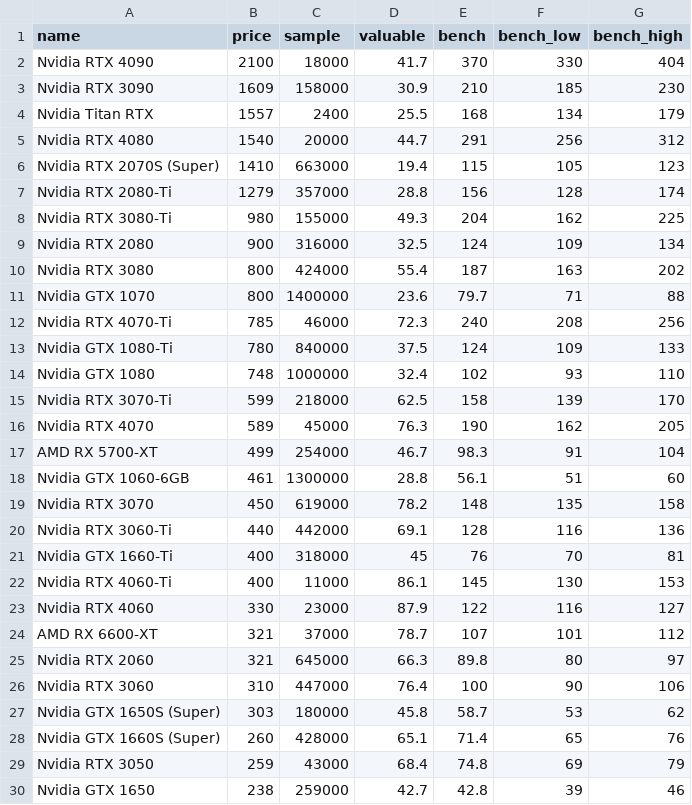
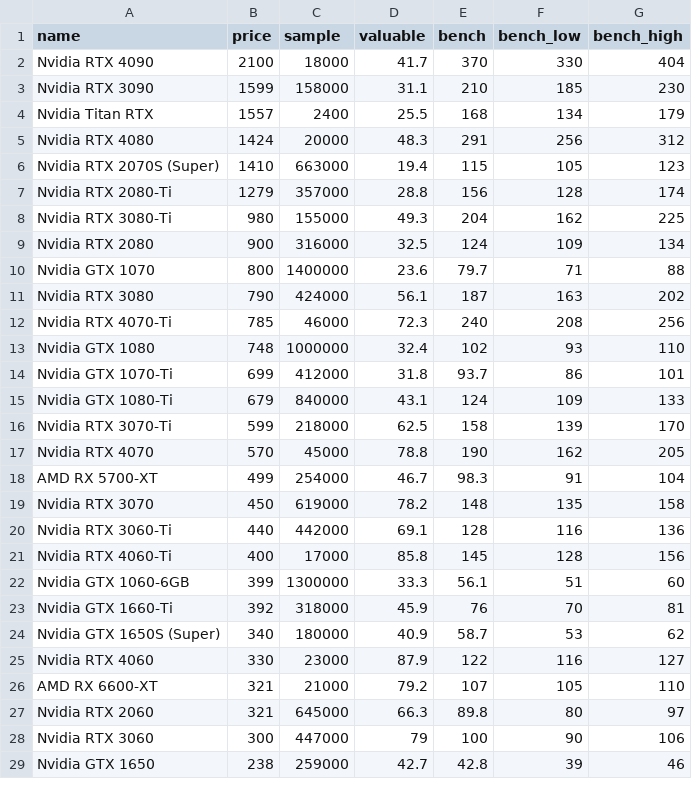
Before and after one commit to ShaokangJiang/CSE-203B-crapping, a CSV file: data/gpu.csv, drawn as a sheet; only a part is shown; the diff covers the shown part only.

```diff
--- a/data/gpu.csv
+++ b/data/gpu.csv
@@ -2,5 +2,5 @@ name,price,sample,valuable,bench,bench_low,bench_high
 Nvidia RTX 4090,2100,18000,41.7,370,330,404
-Nvidia RTX 3090,1609,158000,30.9,210,185,230
+Nvidia RTX 3090,1599,158000,31.1,210,185,230
 Nvidia Titan RTX,1557,2400,25.5,168,134,179
-Nvidia RTX 4080,1540,20000,44.7,291,256,312
+Nvidia RTX 4080,1424,20000,48.3,291,256,312
 Nvidia RTX 2070S (Super),1410,663000,19.4,115,105,123
@@ -9,22 +9,21 @@ Nvidia RTX 3080-Ti,980,155000,49.3,204,162,225
 Nvidia RTX 2080,900,316000,32.5,124,109,134
-Nvidia RTX 3080,800,424000,55.4,187,163,202
 Nvidia GTX 1070,800,1400000,23.6,79.7,71,88
+Nvidia RTX 3080,790,424000,56.1,187,163,202
 Nvidia RTX 4070-Ti,785,46000,72.3,240,208,256
-Nvidia GTX 1080-Ti,780,840000,37.5,124,109,133
 Nvidia GTX 1080,748,1000000,32.4,102,93,110
+Nvidia GTX 1070-Ti,699,412000,31.8,93.7,86,101
+Nvidia GTX 1080-Ti,679,840000,43.1,124,109,133
 Nvidia RTX 3070-Ti,599,218000,62.5,158,139,170
-Nvidia RTX 4070,589,45000,76.3,190,162,205
+Nvidia RTX 4070,570,45000,78.8,190,162,205
 AMD RX 5700-XT,499,254000,46.7,98.3,91,104
-Nvidia GTX 1060-6GB,461,1300000,28.8,56.1,51,60
 Nvidia RTX 3070,450,619000,78.2,148,135,158
 Nvidia RTX 3060-Ti,440,442000,69.1,128,116,136
-Nvidia GTX 1660-Ti,400,318000,45,76,70,81
-Nvidia RTX 4060-Ti,400,11000,86.1,145,130,153
+Nvidia RTX 4060-Ti,400,17000,85.8,145,128,156
+Nvidia GTX 1060-6GB,399,1300000,33.3,56.1,51,60
+Nvidia GTX 1660-Ti,392,318000,45.9,76,70,81
+Nvidia GTX 1650S (Super),340,180000,40.9,58.7,53,62
 Nvidia RTX 4060,330,23000,87.9,122,116,127
-AMD RX 6600-XT,321,37000,78.7,107,101,112
+AMD RX 6600-XT,321,21000,79.2,107,105,110
 Nvidia RTX 2060,321,645000,66.3,89.8,80,97
-Nvidia RTX 3060,310,447000,76.4,100,90,106
-Nvidia GTX 1650S (Super),303,180000,45.8,58.7,53,62
-Nvidia GTX 1660S (Super),260,428000,65.1,71.4,65,76
-Nvidia RTX 3050,259,43000,68.4,74.8,69,79
+Nvidia RTX 3060,300,447000,79,100,90,106
 Nvidia GTX 1650,238,259000,42.7,42.8,39,46
```
Also changed, not shown: 3 added rows and 2 edited cells elsewhere in this file, data/cpu.csv, data/hdd.csv, 2 other files.
